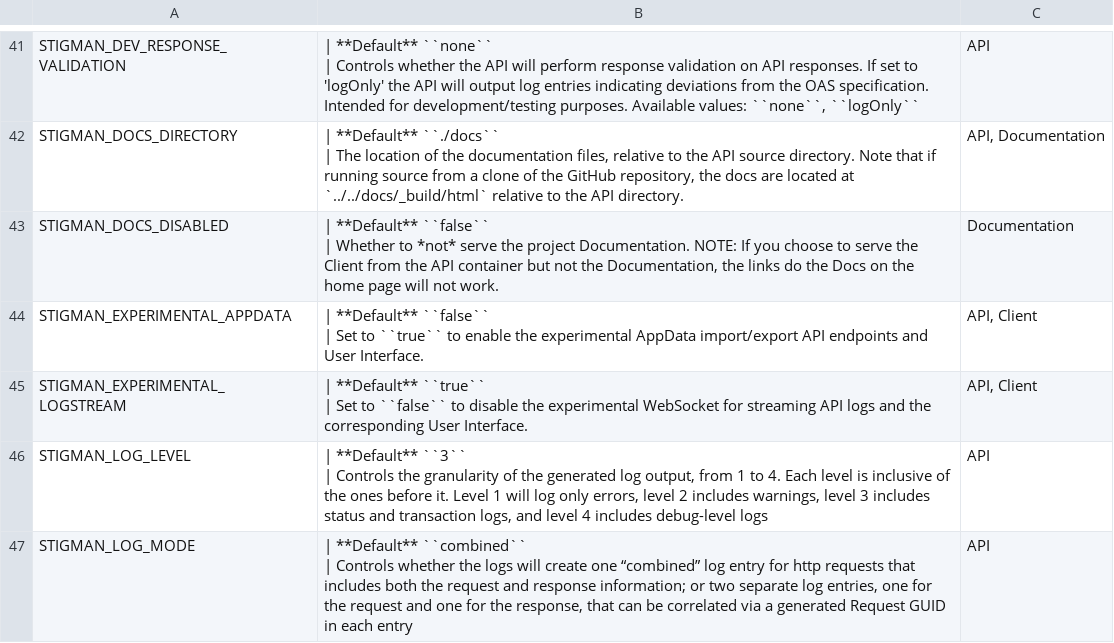
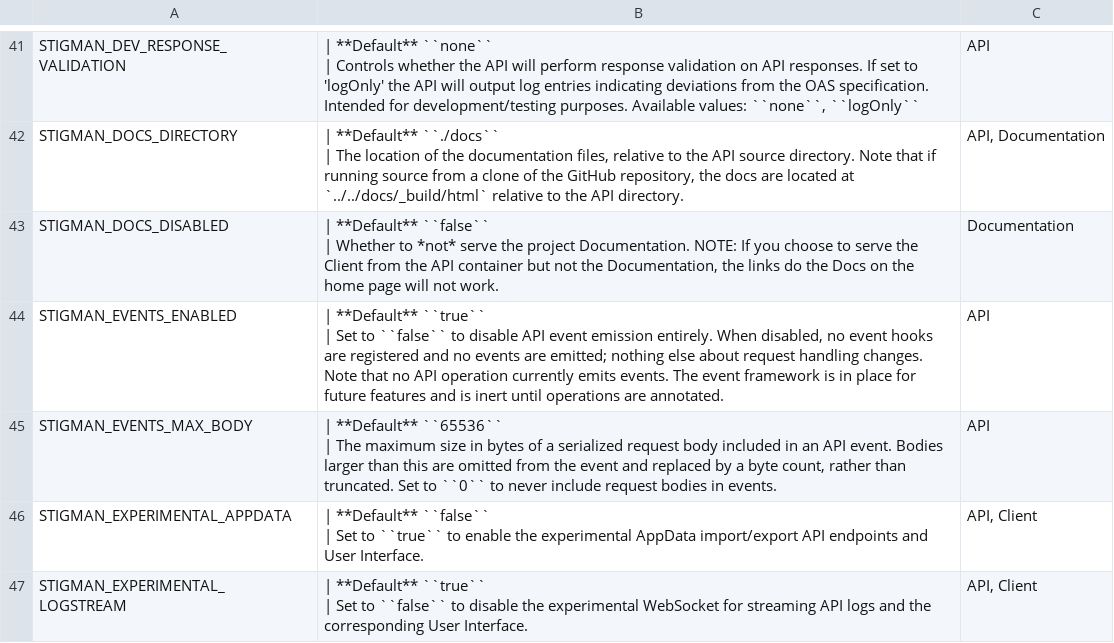
Before and after one commit to NUWCDIVNPT/stig-manager, a CSV file: docs/installation-and-setup/envvars.csv, drawn as a sheet; only a part is shown, gaps mark what is left out; the shorter side is filled out with more unchanged rows; ↵ is a line break in a cell; the diff names each change by its address in the sheet, - before the commit and + after, or states it on an @@ line.

Commit message:
Add API event framework foundation (#2139)

```diff
--- a/docs/installation-and-setup/envvars.csv
+++ b/docs/installation-and-setup/envvars.csv
+row 44: STIGMAN_EVENTS_ENABLED | | **Default** ``true`` ↵ | Set to ``false`` to disable API event emission entirely. When disabled, no event hooks are registered and no events are emitted; nothing else about request handling changes. Note that no API operation currently emits events. The event framework is in place for future features and is inert until operations are annotated. | API
+row 45: STIGMAN_EVENTS_MAX_BODY | | **Default** ``65536`` ↵ | The maximum size in bytes of a serialized request body included in an API event. Bodies larger than this are omitted from the event and replaced by a byte count, rather than truncated. Set to ``0`` to never include request bodies in events. | API
```
Also changed, not shown: 5 other files.
